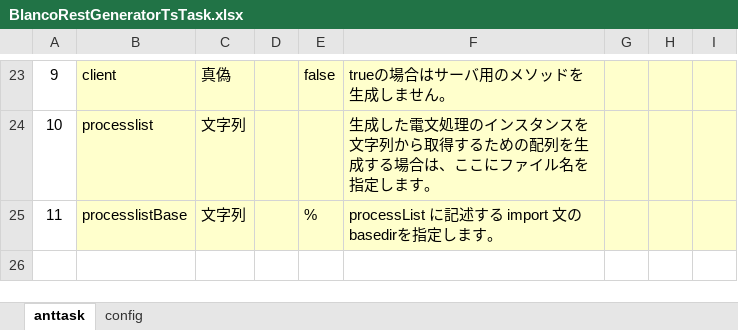
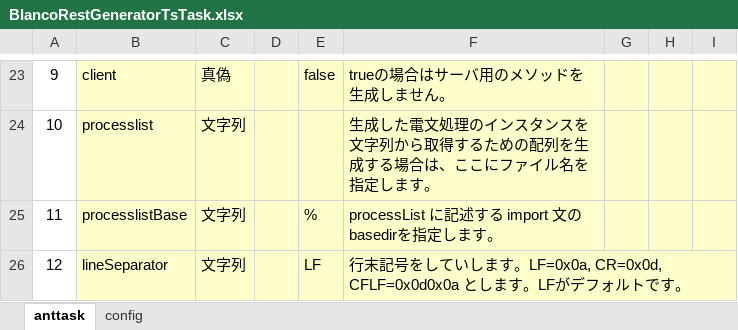
Before and after one commit to uedaueo/blancoRestGeneratorTs, an Excel workbook: meta/program/BlancoRestGeneratorTsTask.xlsx, sheet anttask, drawn as a sheet; only a part is shown, gaps mark what is left out; values as stored, in another font and other column widths than the file's, no borders; the diff names each change by its address in the sheet, - before the commit and + after, or states it on an @@ line.

Commit message:
0.1.11: lineSeparator parameter is implemented to input.

```diff
--- a/meta/program/BlancoRestGeneratorTsTask.xlsx (sheet anttask)
+++ b/meta/program/BlancoRestGeneratorTsTask.xlsx (sheet anttask)
+row 26: 12 | lineSeparator | 文字列 |  | LF | 行末記号をしていします。LF=0x0a, CR=0x0d, CFLF=0x0d0x0a とします。LFがデフォルトです。
```
Also changed, not shown: 8 other files.
